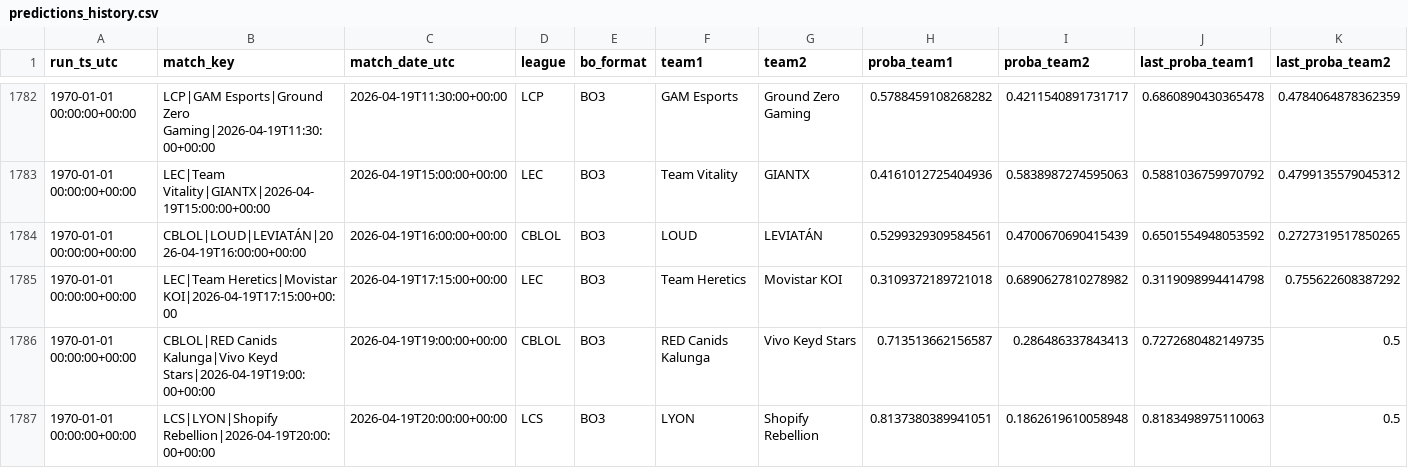
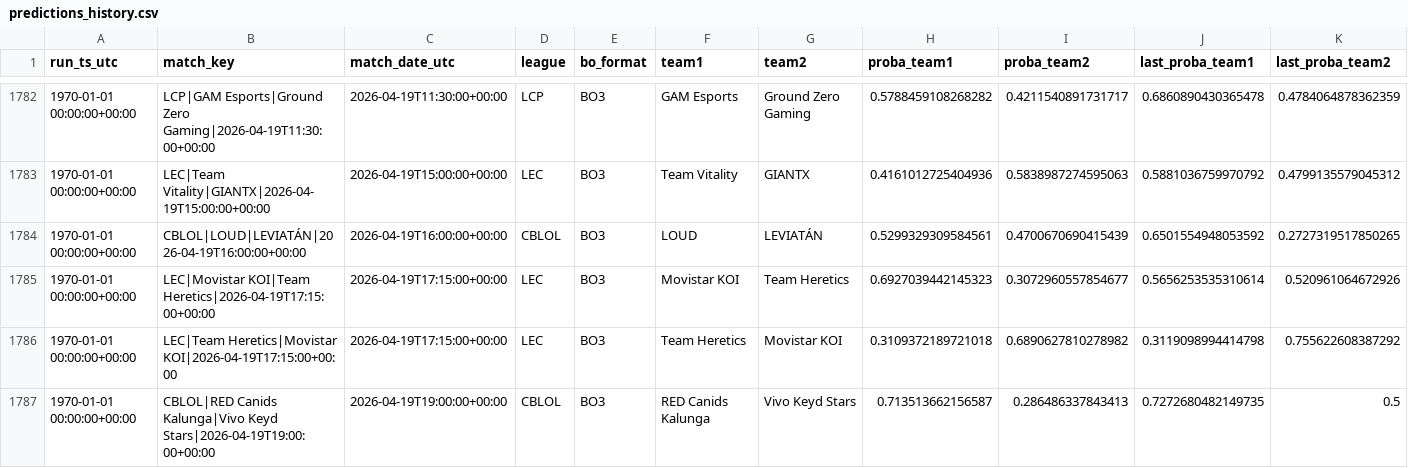
Before and after one commit to franc0510/streamlit-shine-sparkle, a CSV file: public/Documents/predictions_history.csv, drawn as a sheet; only a part is shown, gaps mark what is left out; the shorter side is filled out with more unchanged rows; rows hold the shown columns only; the diff names each change by its address in the sheet, - before the commit and + after, or states it on an @@ line.

```diff
--- a/public/Documents/predictions_history.csv
+++ b/public/Documents/predictions_history.csv
+row 1785: 1970-01-01 00:00:00+00:00 | LEC|Movistar KOI|Team Heretics|2026-04-19T17:15:00+00:00 | 2026-04-19T17:15:00+00:00 | LEC | BO3 | Movistar KOI | Team Heretics | 0.6927039442145323 | 0.3072960557854677 | 0.5656253535310614 | 0.520961064672926
```
Also changed, not shown: public/Documents/schedule_with_probs.csv, 1 other file.
